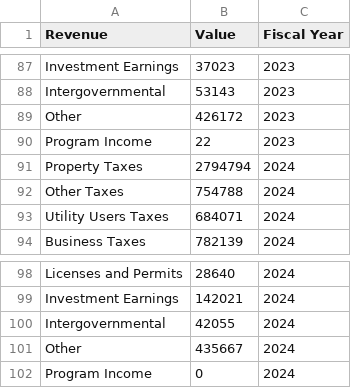
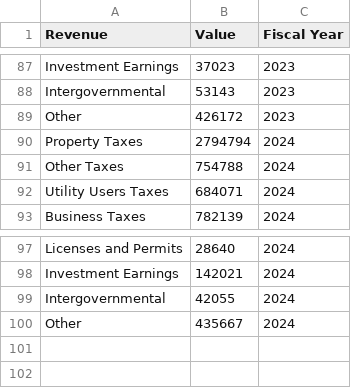
Before and after one commit to isaacylee/controller-website, a CSV file: public/csvsforpafr24/7fygeneralfundtotalrevenues.csv, drawn as a sheet; only a part is shown, gaps mark what is left out; the diff names each change by its address in the sheet, - before the commit and + after, or states it on an @@ line.

Commit message:
removed program income and other edits

```diff
--- a/public/csvsforpafr24/7fygeneralfundtotalrevenues.csv
+++ b/public/csvsforpafr24/7fygeneralfundtotalrevenues.csv
-row 90: Program Income | 22 | 2023
-row 102: Program Income | 0 | 2024
```
Also changed, not shown: 3 other files.
